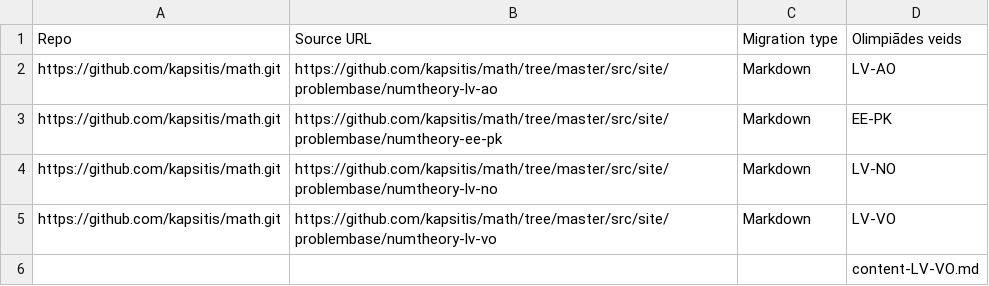
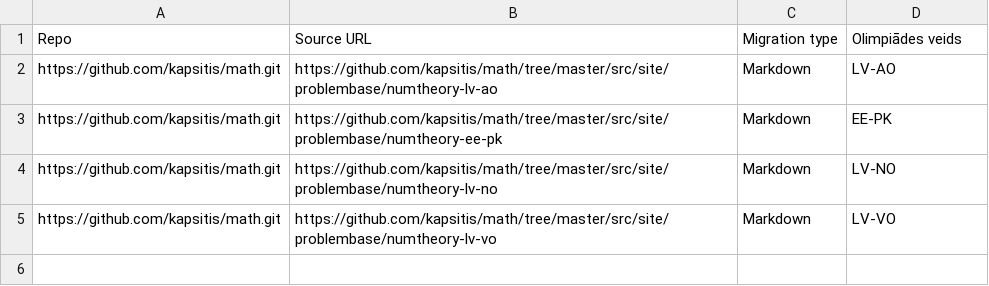
Before and after one commit to eliozo/qualification-project, a CSV file: migration-script/spreadsheet.csv, drawn as a sheet.

Commit message:
added new html files in flask application and modified migration script

```diff
--- a/migration-script/spreadsheet.csv
+++ b/migration-script/spreadsheet.csv
@@ -5,2 +5 @@ https://github.com/kapsitis/math.git,https://github.com/kapsitis/math/tree/maste
 https://github.com/kapsitis/math.git,https://github.com/kapsitis/math/tree/master/src/site/problembase/numtheory-lv-vo,Markdown,LV-VO
-,,,content-LV-VO.md
```
Also changed, not shown: 15 other files.
